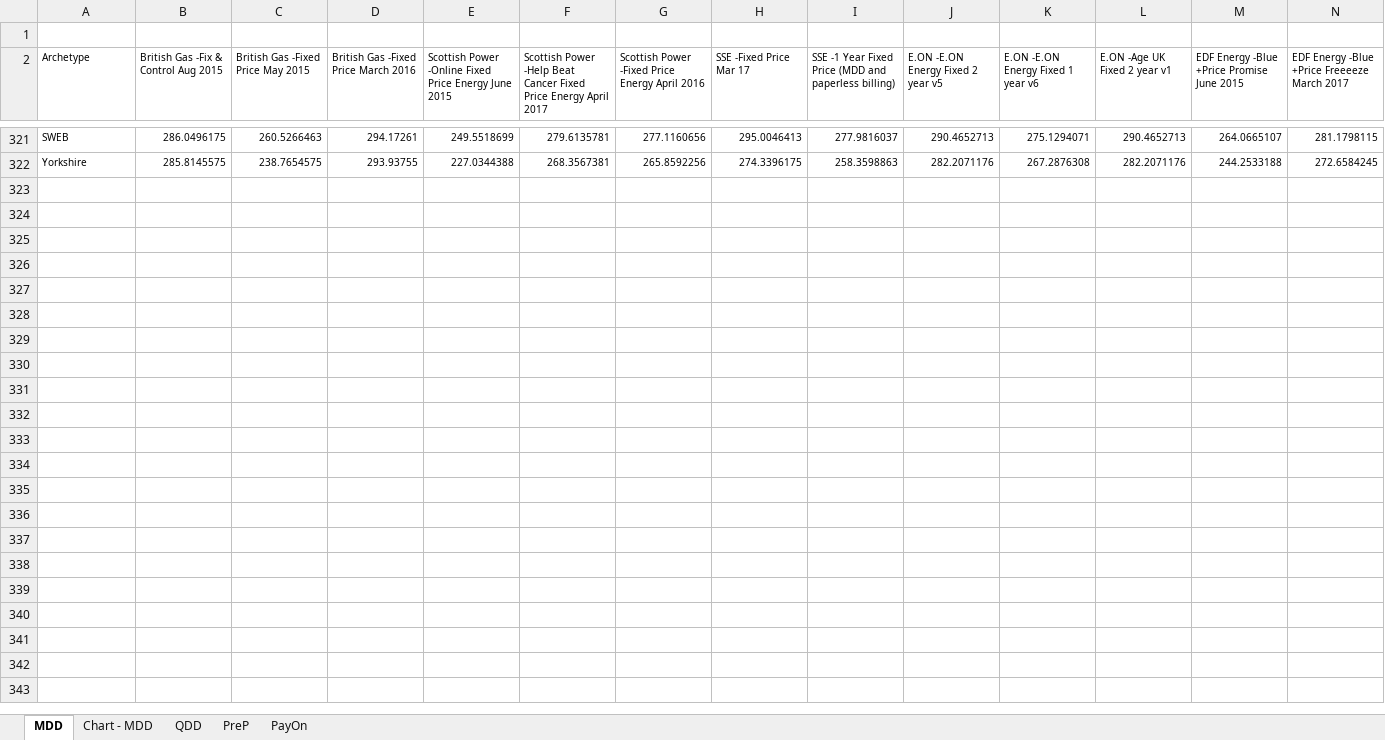
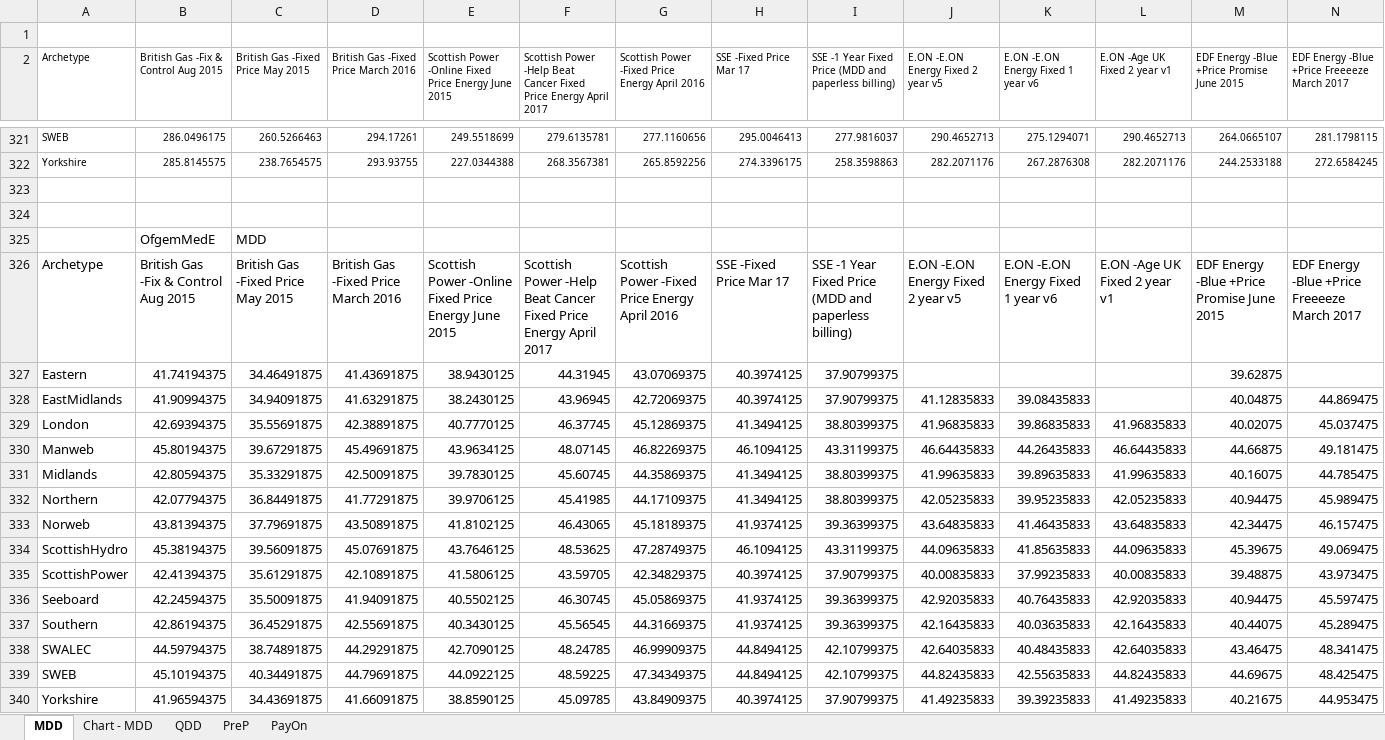
Before and after one commit to pedalpusher/CE---Tariff-Analysis, an Excel workbook: Results/marketgrid.xlsx, sheet MDD, drawn as a sheet; only a part is shown, gaps mark what is left out; values as stored, in another font and other column widths than the file's, no borders; rows hold the shown columns only; the diff covers the shown part only; the diff names each change by its address in the sheet, - before the commit and + after, or states it on an @@ line.

```diff
--- a/Results/marketgrid.xlsx (sheet MDD)
+++ b/Results/marketgrid.xlsx (sheet MDD)
+row 323: (empty)
+row 324: (empty)
+row 325:  | OfgemMedE | MDD
+row 326: Archetype | British Gas -Fix & Control Aug 2015 | British Gas -Fixed Price May 2015 | British Gas -Fixed Price March 2016 | Scottish Power -Online Fixed Price Energy June 2015 | Scottish Power -Help Beat Cancer Fixed Price Energy April 2017 | Scottish Power -Fixed Price Energy April 2016 | SSE -Fixed Price Mar 17 | SSE -1 Year Fixed Price (MDD and paperless billing) | E.ON -E.ON Energy Fixed 2 year v5 | E.ON -E.ON Energy Fixed 1 year v6 | E.ON -Age UK Fixed 2 year v1 | EDF Energy -Blue +Price Promise June 2015 | EDF Energy -Blue +Price Freeeeze March 2017
+row 327: Eastern | 41.74194375 | 34.46491875 | 41.43691875 | 38.9430125 | 44.31945 | 43.07069375 | 40.3974125 | 37.90799375 |  |  |  | 39.62875
+row 328: EastMidlands | 41.90994375 | 34.94091875 | 41.63291875 | 38.2430125 | 43.96945 | 42.72069375 | 40.3974125 | 37.90799375 | 41.12835833 | 39.08435833 |  | 40.04875 | 44.869475
+row 329: London | 42.69394375 | 35.55691875 | 42.38891875 | 40.7770125 | 46.37745 | 45.12869375 | 41.3494125 | 38.80399375 | 41.96835833 | 39.86835833 | 41.96835833 | 40.02075 | 45.037475
+row 330: Manweb | 45.80194375 | 39.67291875 | 45.49691875 | 43.9634125 | 48.07145 | 46.82269375 | 46.1094125 | 43.31199375 | 46.64435833 | 44.26435833 | 46.64435833 | 44.66875 | 49.181475
+row 331: Midlands | 42.80594375 | 35.33291875 | 42.50091875 | 39.7830125 | 45.60745 | 44.35869375 | 41.3494125 | 38.80399375 | 41.99635833 | 39.89635833 | 41.99635833 | 40.16075 | 44.785475
+row 332: Northern | 42.07794375 | 36.84491875 | 41.77291875 | 39.9706125 | 45.41985 | 44.17109375 | 41.3494125 | 38.80399375 | 42.05235833 | 39.95235833 | 42.05235833 | 40.94475 | 45.989475
+row 333: Norweb | 43.81394375 | 37.79691875 | 43.50891875 | 41.8102125 | 46.43065 | 45.18189375 | 41.9374125 | 39.36399375 | 43.64835833 | 41.46435833 | 43.64835833 | 42.34475 | 46.157475
+row 334: ScottishHydro | 45.38194375 | 39.56091875 | 45.07691875 | 43.7646125 | 48.53625 | 47.28749375 | 46.1094125 | 43.31199375 | 44.09635833 | 41.85635833 | 44.09635833 | 45.39675 | 49.069475
+row 335: ScottishPower | 42.41394375 | 35.61291875 | 42.10891875 | 41.5806125 | 43.59705 | 42.34829375 | 40.3974125 | 37.90799375 | 40.00835833 | 37.99235833 | 40.00835833 | 39.48875 | 43.973475
+row 336: Seeboard | 42.24594375 | 35.50091875 | 41.94091875 | 40.5502125 | 46.30745 | 45.05869375 | 41.9374125 | 39.36399375 | 42.92035833 | 40.76435833 | 42.92035833 | 40.94475 | 45.597475
+row 337: Southern | 42.86194375 | 36.45291875 | 42.55691875 | 40.3430125 | 45.56545 | 44.31669375 | 41.9374125 | 39.36399375 | 42.16435833 | 40.03635833 | 42.16435833 | 40.44075 | 45.289475
+row 338: SWALEC | 44.59794375 | 38.74891875 | 44.29291875 | 42.7090125 | 48.24785 | 46.99909375 | 44.8494125 | 42.10799375 | 42.64035833 | 40.48435833 | 42.64035833 | 43.46475 | 48.341475
+row 339: SWEB | 45.10194375 | 40.34491875 | 44.79691875 | 44.0922125 | 48.59225 | 47.34349375 | 44.8494125 | 42.10799375 | 44.82435833 | 42.55635833 | 44.82435833 | 44.69675 | 48.425475
+row 340: Yorkshire | 41.96594375 | 34.43691875 | 41.66091875 | 38.8590125 | 45.09785 | 43.84909375 | 40.3974125 | 37.90799375 | 41.49235833 | 39.39235833 | 41.49235833 | 40.21675 | 44.953475
```
Also changed, not shown: 18 added rows elsewhere in this sheet, sheet PayOn, sheet QDD, sheet PreP, charts or pictures, 3 other files.
